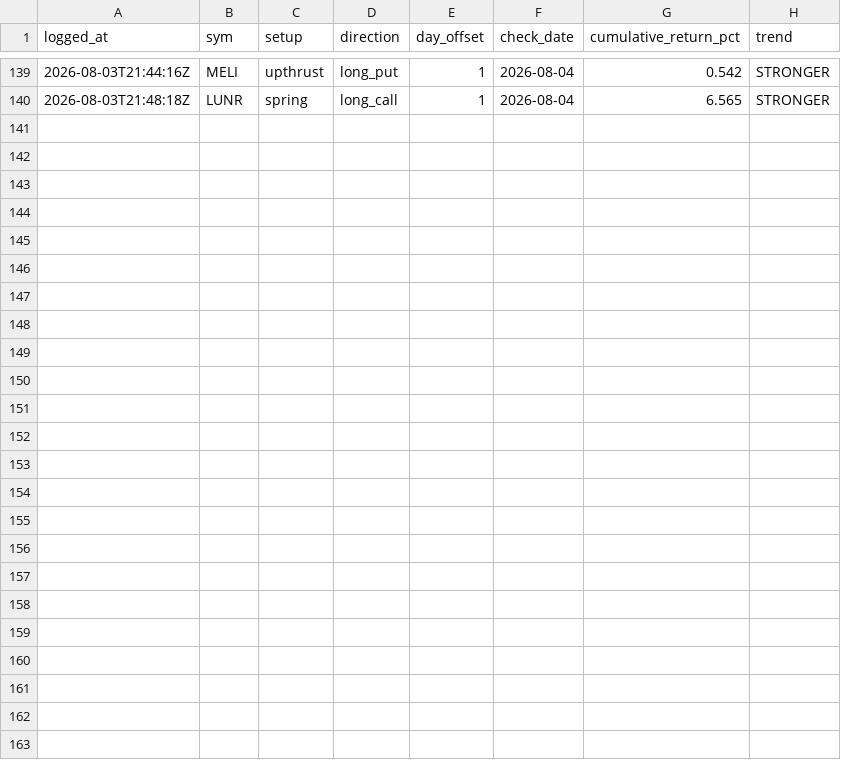
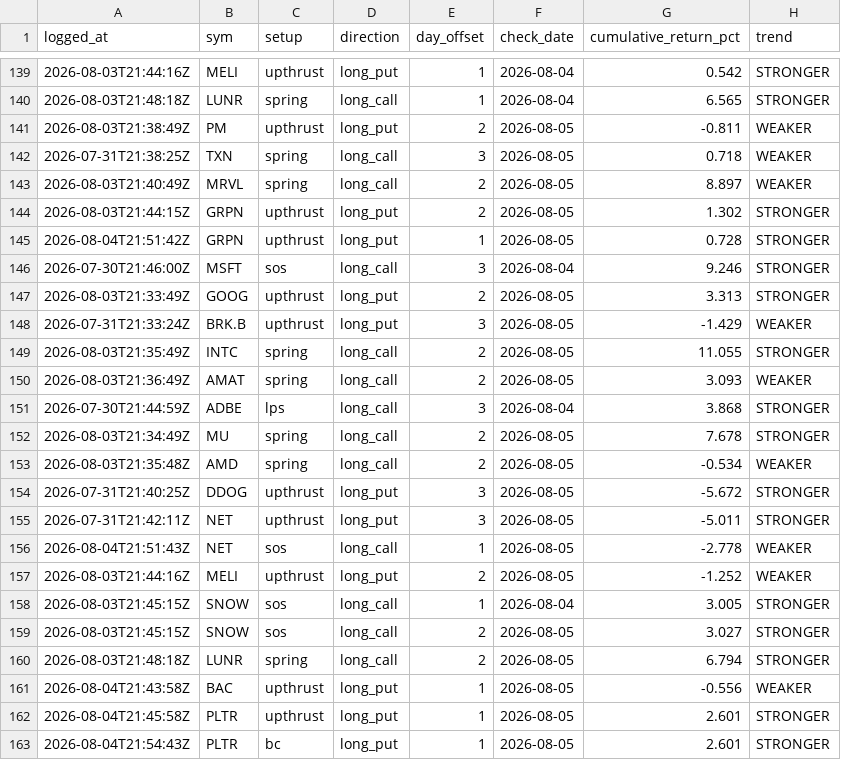
Before and after one commit to phani4393/wyckoff-scanner-ci, a CSV file: data/alerts_followup.csv, drawn as a sheet; only a part is shown, gaps mark what is left out.

```diff
--- a/data/alerts_followup.csv
+++ b/data/alerts_followup.csv
@@ -140 +140,24 @@ logged_at,sym,setup,direction,day_offset,check_date,cumulative_return_pct,trend
 2026-08-03T21:48:18Z,LUNR,spring,long_call,1,2026-08-04,6.565,STRONGER
+2026-08-03T21:38:49Z,PM,upthrust,long_put,2,2026-08-05,-0.811,WEAKER
+2026-07-31T21:38:25Z,TXN,spring,long_call,3,2026-08-05,0.718,WEAKER
+2026-08-03T21:40:49Z,MRVL,spring,long_call,2,2026-08-05,8.897,WEAKER
+2026-08-03T21:44:15Z,GRPN,upthrust,long_put,2,2026-08-05,1.302,STRONGER
+2026-08-04T21:51:42Z,GRPN,upthrust,long_put,1,2026-08-05,0.728,STRONGER
+2026-07-30T21:46:00Z,MSFT,sos,long_call,3,2026-08-04,9.246,STRONGER
+2026-08-03T21:33:49Z,GOOG,upthrust,long_put,2,2026-08-05,3.313,STRONGER
+2026-07-31T21:33:24Z,BRK.B,upthrust,long_put,3,2026-08-05,-1.429,WEAKER
+2026-08-03T21:35:49Z,INTC,spring,long_call,2,2026-08-05,11.055,STRONGER
+2026-08-03T21:36:49Z,AMAT,spring,long_call,2,2026-08-05,3.093,WEAKER
+2026-07-30T21:44:59Z,ADBE,lps,long_call,3,2026-08-04,3.868,STRONGER
+2026-08-03T21:34:49Z,MU,spring,long_call,2,2026-08-05,7.678,STRONGER
+2026-08-03T21:35:48Z,AMD,spring,long_call,2,2026-08-05,-0.534,WEAKER
+2026-07-31T21:40:25Z,DDOG,upthrust,long_put,3,2026-08-05,-5.672,STRONGER
+2026-07-31T21:42:11Z,NET,upthrust,long_put,3,2026-08-05,-5.011,STRONGER
+2026-08-04T21:51:43Z,NET,sos,long_call,1,2026-08-05,-2.778,WEAKER
+2026-08-03T21:44:16Z,MELI,upthrust,long_put,2,2026-08-05,-1.252,WEAKER
+2026-08-03T21:45:15Z,SNOW,sos,long_call,1,2026-08-04,3.005,STRONGER
+2026-08-03T21:45:15Z,SNOW,sos,long_call,2,2026-08-05,3.027,STRONGER
+2026-08-03T21:48:18Z,LUNR,spring,long_call,2,2026-08-05,6.794,STRONGER
+2026-08-04T21:43:58Z,BAC,upthrust,long_put,1,2026-08-05,-0.556,WEAKER
+2026-08-04T21:45:58Z,PLTR,upthrust,long_put,1,2026-08-05,2.601,STRONGER
+2026-08-04T21:54:43Z,PLTR,bc,long_put,1,2026-08-05,2.601,STRONGER
```
